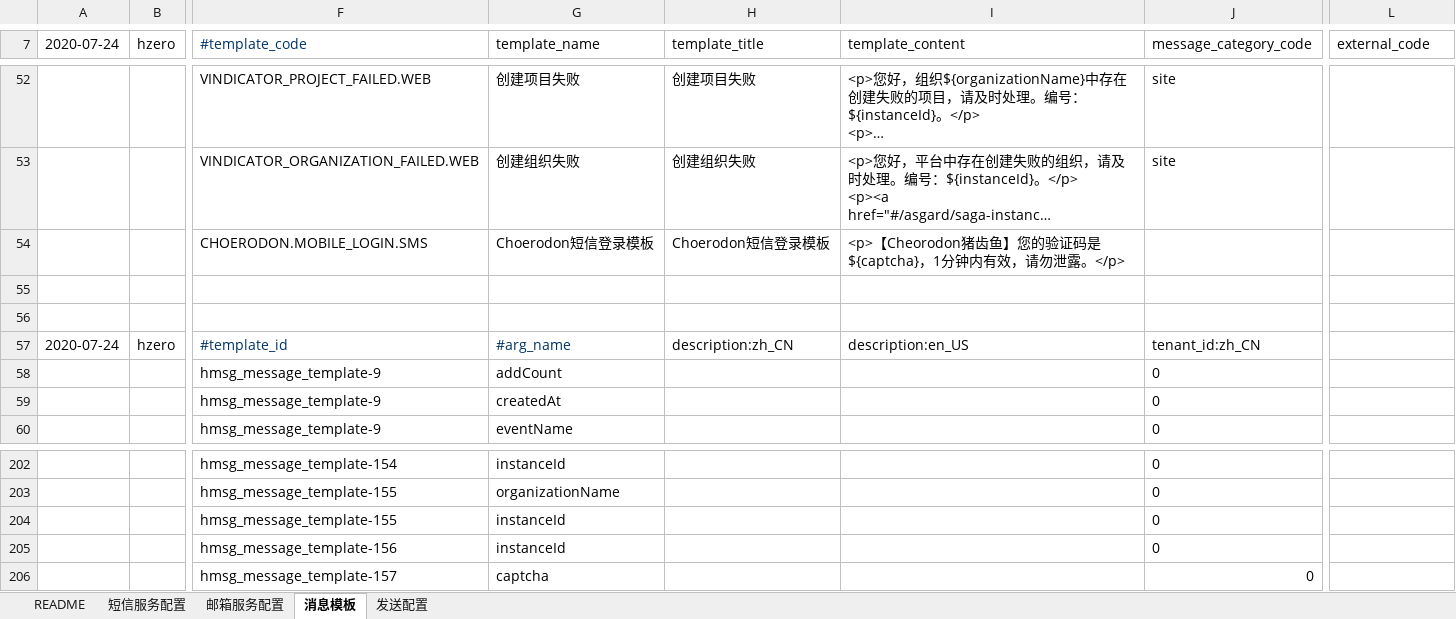
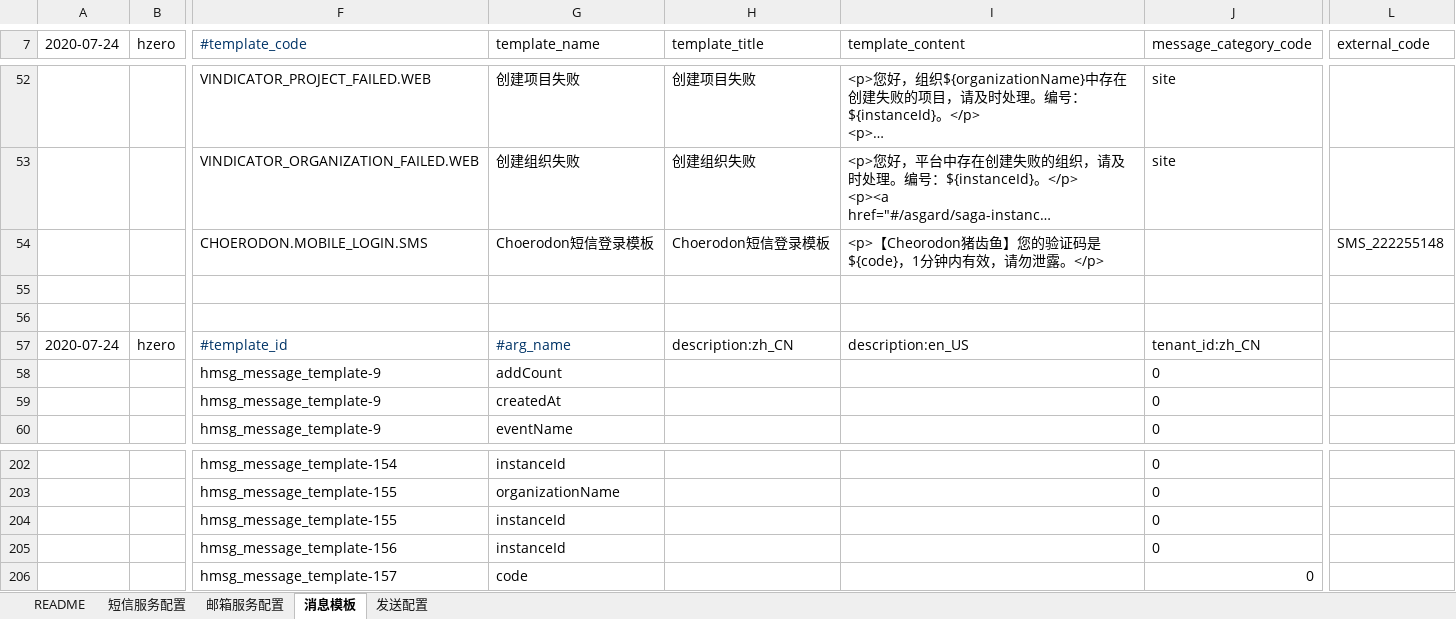
Before and after one commit to open-hand/choerodon-message, an Excel workbook: src/main/resources/script/db/init-data/hzero_message/hzero_message/choerodon-data-message-template-open.xlsx, sheet 消息模板, drawn as a sheet; only a part is shown, gaps mark what is left out; long unchanged cells end in …; values as stored, in another font and other column widths than the file's, no borders; the diff names each change by its address in the sheet, - before the commit and + after, or states it on an @@ line.

```diff
--- a/src/main/resources/script/db/init-data/hzero_message/hzero_message/choerodon-data-message-template-open.xlsx (sheet 消息模板)
+++ b/src/main/resources/script/db/init-data/hzero_message/hzero_message/choerodon-data-message-template-open.xlsx (sheet 消息模板)
-I54 (template_content): …证码是 ${captcha}，1分钟…
+I54 (template_content): …证码是 ${code}，1分钟…
-L54 (external_code): (empty)
+L54 (external_code): SMS_222255148
-G206 (template_name): captcha
+G206 (template_name): code
```
Also changed, not shown: 2 other files.
